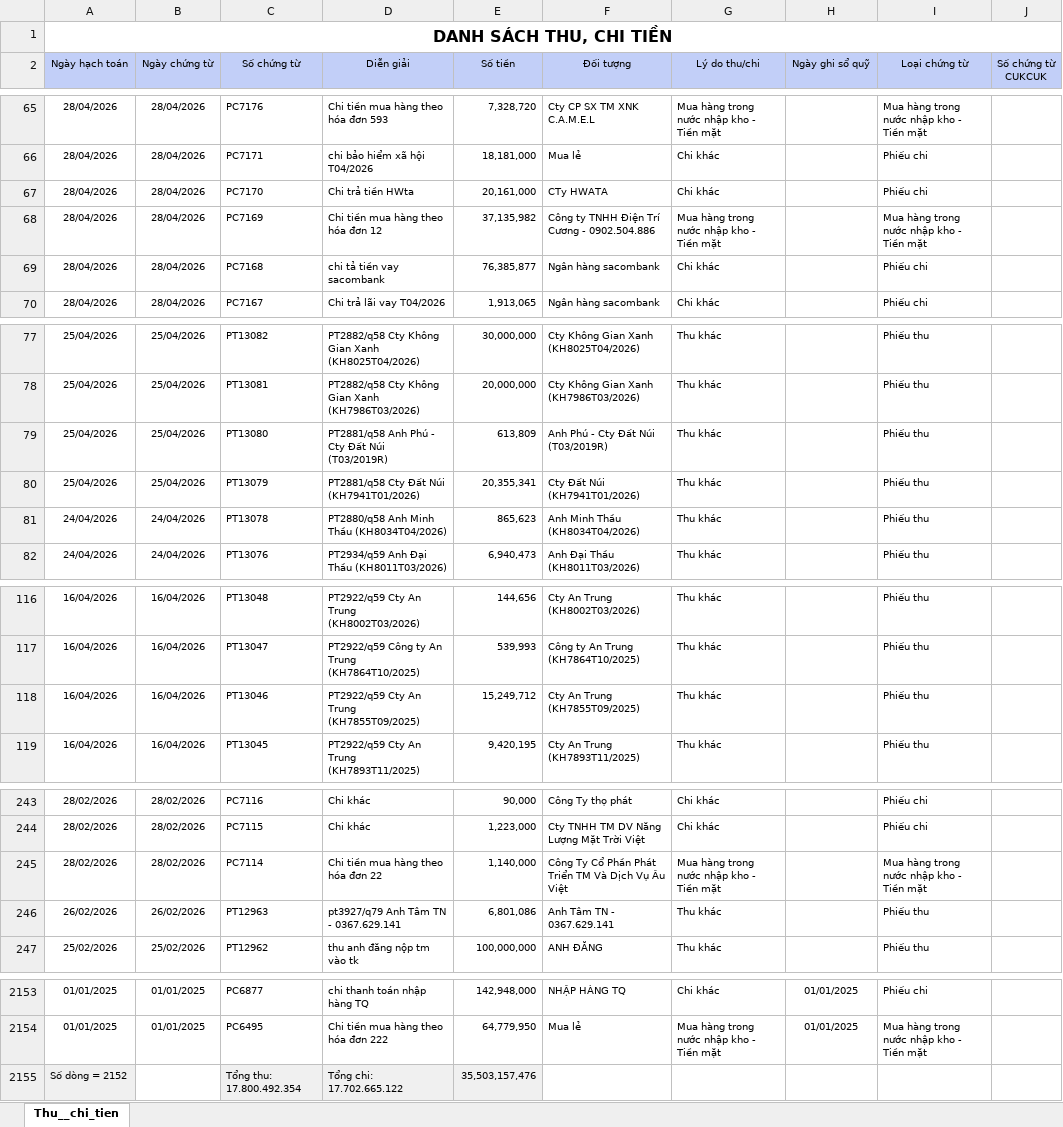
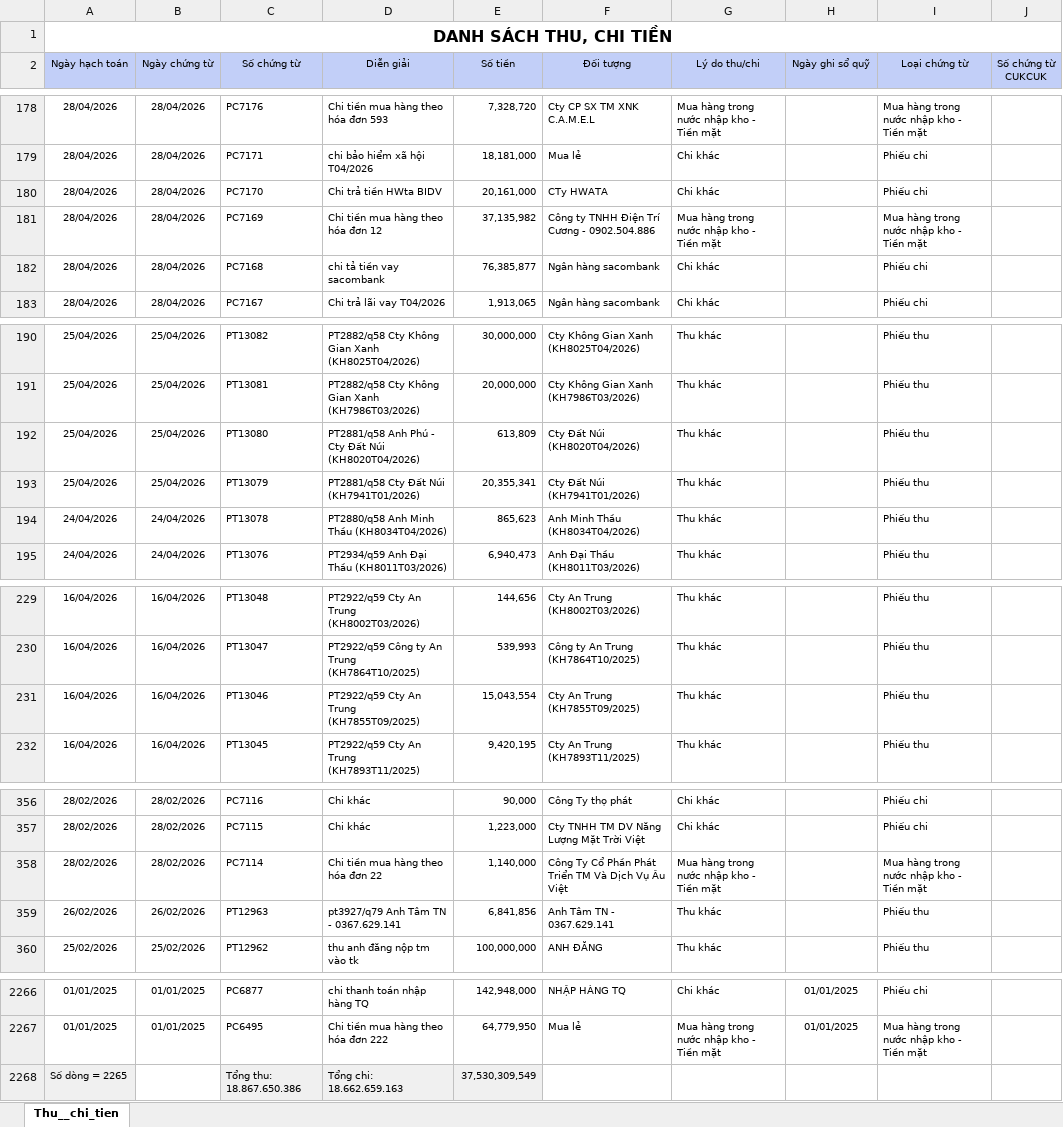
Before and after one commit to btduy13/RD, an Excel workbook: excel/Thu__chi_tien.xlsx, sheet Thu__chi_tien, drawn as a sheet; only a part is shown, gaps mark what is left out; values as stored, in another font and other column widths than the file's, no borders; removed rows and columns are numbered as before the commit, all else as after; the diff covers the shown part only; the diff names each change by its address in the sheet, - before the commit and + after, or states it on an @@ line.

```diff
--- a/excel/Thu__chi_tien.xlsx (sheet Thu__chi_tien)
+++ b/excel/Thu__chi_tien.xlsx (sheet Thu__chi_tien)
-D180 (Diễn giải): Chi trả tiền HWta
+D180 (Diễn giải): Chi trả tiền HWta BIDV
-D192 (Diễn giải): …Đất Núi (T03/2019R)
+D192 (Diễn giải): …Đất Núi (KH8020T04/2026)
-F192 (Đối tượng): Anh Phú - Cty Đất Núi (T03/2019R)
+F192 (Đối tượng): Cty Đất Núi (KH8020T04/2026)
-E231 (Số tiền): 15,249,712
+E231 (Số tiền): 15,043,554
-E359 (Số tiền): 6,801,086
+E359 (Số tiền): 6,841,856
-row 2155: Số dòng = 2152 |  | Tổng thu: 17.800.492.354 | Tổng chi: 17.702.665.122 | 35,503,157,476
+row 2268: Số dòng = 2265 |  | Tổng thu: 18.867.650.386 | Tổng chi: 18.662.659.163 | 37,530,309,549
```
Also changed, not shown: 113 added rows elsewhere in this sheet, 13 other files.
